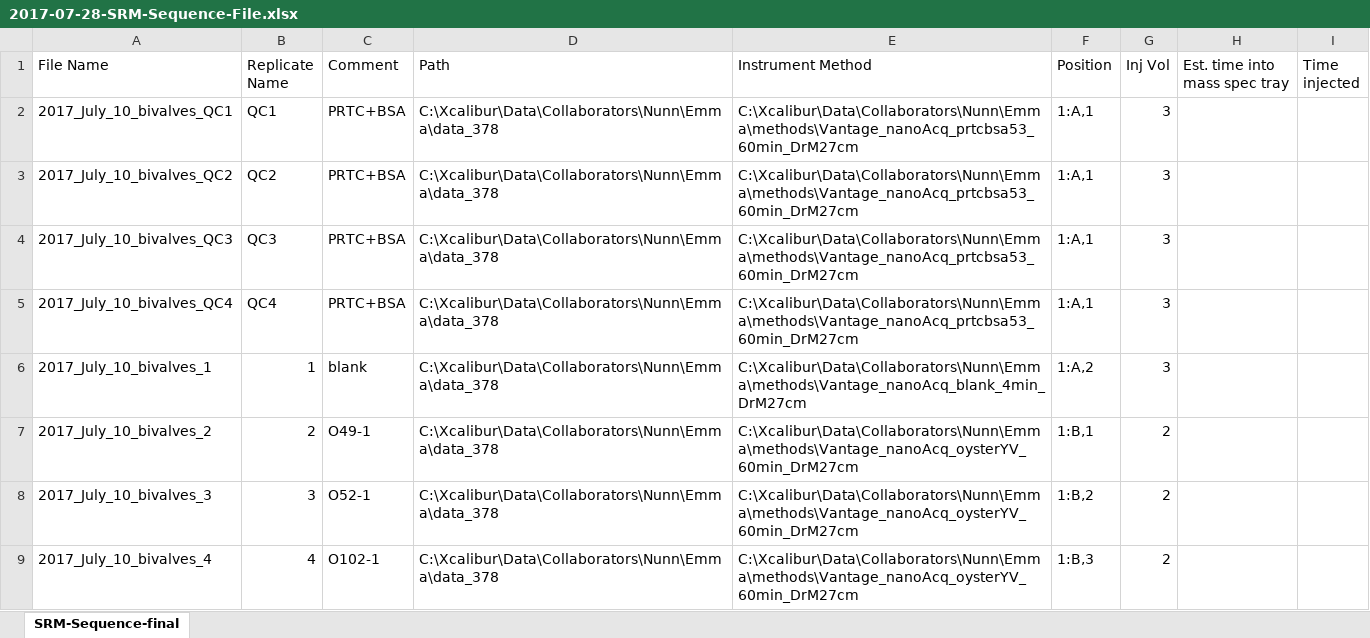
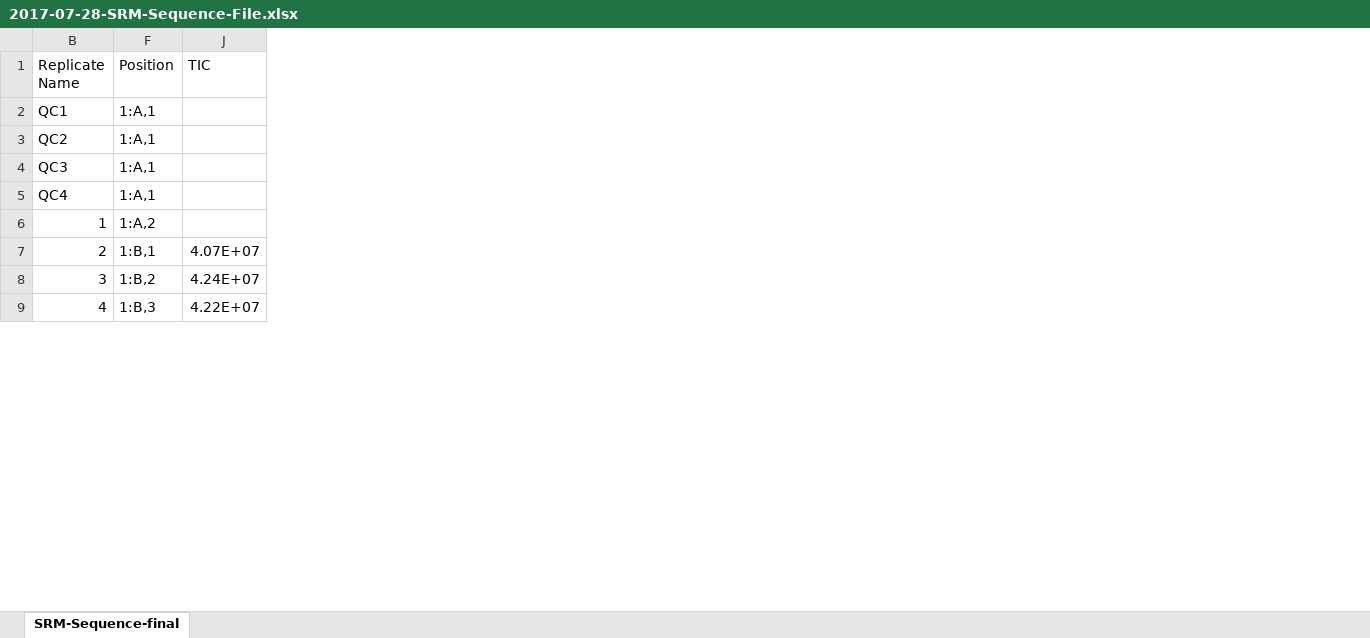
Before and after one commit to RobertsLab/project-oyster-oa, an Excel workbook: analyses/DNR_SRM_20170902/2017-07-28-SRM-Sequence-File.xlsx, sheet SRM-Sequence-final, drawn as a sheet; only a part is shown; values as stored, in another font and other column widths than the file's, no cell formats; removed rows and columns are numbered as before the commit, all else as after; the diff names each change by its address in the sheet, - before the commit and + after, or states it on an @@ line.

Commit message:
added TIC values

```diff
--- a/analyses/DNR_SRM_20170902/2017-07-28-SRM-Sequence-File.xlsx (sheet SRM-Sequence-final)
+++ b/analyses/DNR_SRM_20170902/2017-07-28-SRM-Sequence-File.xlsx (sheet SRM-Sequence-final)
@@ column A (File Name) hidden, rows 2-9: 2017_July_10_bivalves_QC1 | 2017_July_10_bivalves_QC2 | 2017_July_10_bivalves_QC3 | 2017_July_10_bivalves_QC4 | 2017_July_10_bivalves_1 | 2017_July_10_bivalves_2 | 2017_July_10_bivalves_3 | 2017_July_10_bivalves_4 @@
@@ column C (Comment) hidden, rows 2-9: PRTC+BSA | PRTC+BSA | PRTC+BSA | PRTC+BSA | blank | O49-1 | O52-1 | O102-1 @@
@@ column D (Path) hidden, rows 2-9: all C:\Xcalibur\Data\Collaborators\Nunn\Emma\data_378 @@
@@ column E (Instrument Method) hidden, rows 2-9: C:\Xcalibur\Data\Collaborators\Nunn\Emma\methods\Vantage_nanoAcq_prtcbsa53_60min_DrM27cm | C:\Xcalibur\Data\Collaborators\Nunn\Emma\methods\Vantage_nanoAcq_prtcbsa53_60min_DrM27cm | C:\Xcalibur\Data\Collaborators\Nunn\Emma\methods\Vantage_nanoAcq_prtcbsa53_60min_DrM27cm | C:\Xcalibur\Data\Collaborators\Nunn\Emma\methods\Vantage_nanoAcq_prtcbsa53_60min_DrM27cm | C:\Xcalibur\Data\Collaborators\Nunn\Emma\methods\Vantage_nanoAcq_blank_4min_DrM27cm | C:\Xcalibur\Data\Collaborators\Nunn\Emma\methods\Vantage_nanoAcq_oysterYV_60min_DrM27cm | C:\Xcalibur\Data\Collaborators\Nunn\Emma\methods\Vantage_nanoAcq_oysterYV_60min_DrM27cm | C:\Xcalibur\Data\Collaborators\Nunn\Emma\methods\Vantage_nanoAcq_oysterYV_60min_DrM27cm @@
@@ column G (Inj Vol) hidden, rows 2-9: 3 | 3 | 3 | 3 | 3 | 2 | 2 | 2 @@
@@ column H (Est. time into mass spec tray) hidden, empty @@
@@ column I (Time injected) hidden, empty @@
+column J (TIC), rows 7-9: 4.07E+07 | 4.24E+07 | 4.22E+07
```
Also changed, not shown: cell formats.
